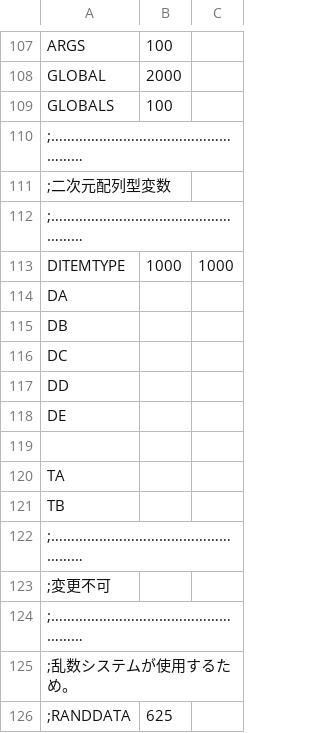
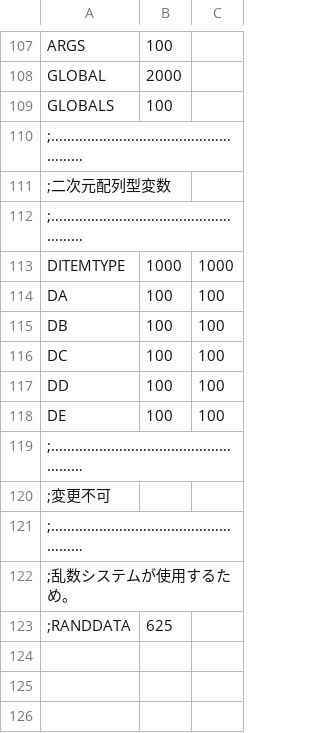
Before and after one commit to tailer038/eraTHYMKR, a CSV file: CSV/VariableSize.CSV, drawn as a sheet; only a part is shown, gaps mark what is left out.

Commit message:
revert variable size change

```diff
--- a/CSV/VariableSize.CSV
+++ b/CSV/VariableSize.CSV
@@ -113,10 +113,7 @@ GLOBALS,100
 DITEMTYPE,1000,1000
-DA,,
-DB,,
-DC,,
-DD,,
-DE,,
-
-TA,,,
-TB,,,
+DA,100,100
+DB,100,100
+DC,100,100
+DD,100,100
+DE,100,100
 ;………………………………………………
```
